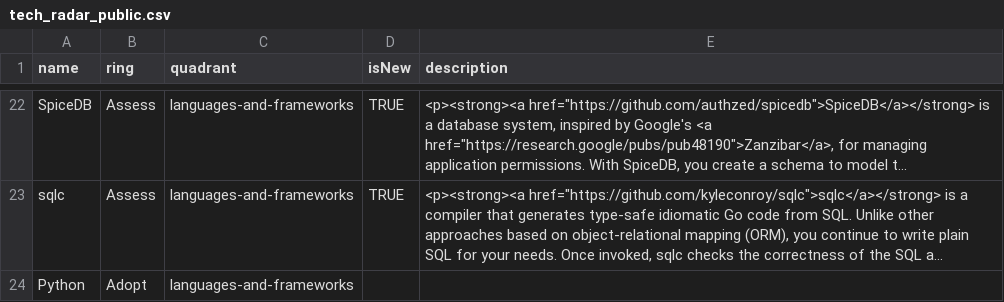
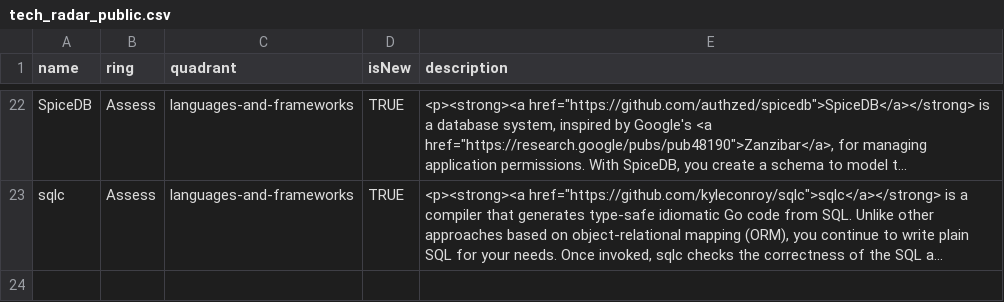
Before and after one commit to woodElec/tech_radar, a CSV file: tech_radar_public.csv, drawn as a sheet; only a part is shown, gaps mark what is left out; long unchanged cells end in …; the diff names each change by its address in the sheet, - before the commit and + after, or states it on an @@ line.

Commit message:
Removing python trailing

```diff
--- a/tech_radar_public.csv
+++ b/tech_radar_public.csv
-row 24: Python | Adopt | languages-and-frameworks
```
